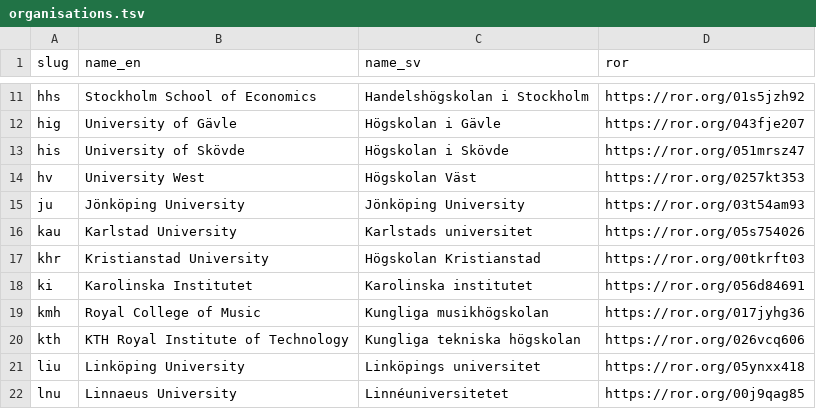
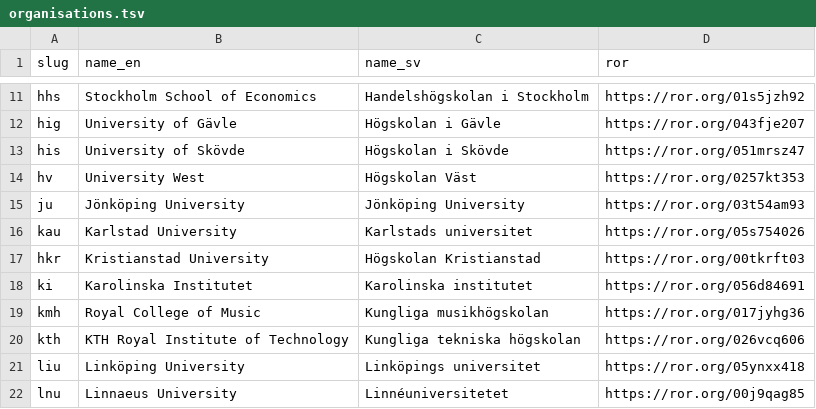
Before and after one commit to snd-sweden/roagg-output, a TSV file: resources/organisations.tsv, drawn as a sheet; only a part is shown, gaps mark what is left out.

```diff
--- a/resources/organisations.tsv
+++ b/resources/organisations.tsv
@@ -16,3 +16,3 @@ ju	Jönköping University	Jönköping University	https://ror.org/03t54am93
 kau	Karlstad University	Karlstads universitet	https://ror.org/05s754026
-khr	Kristianstad University	Högskolan Kristianstad	https://ror.org/00tkrft03
+hkr	Kristianstad University	Högskolan Kristianstad	https://ror.org/00tkrft03
 ki	Karolinska Institutet	Karolinska institutet	https://ror.org/056d84691
```
Also changed, not shown: 3 other files.
